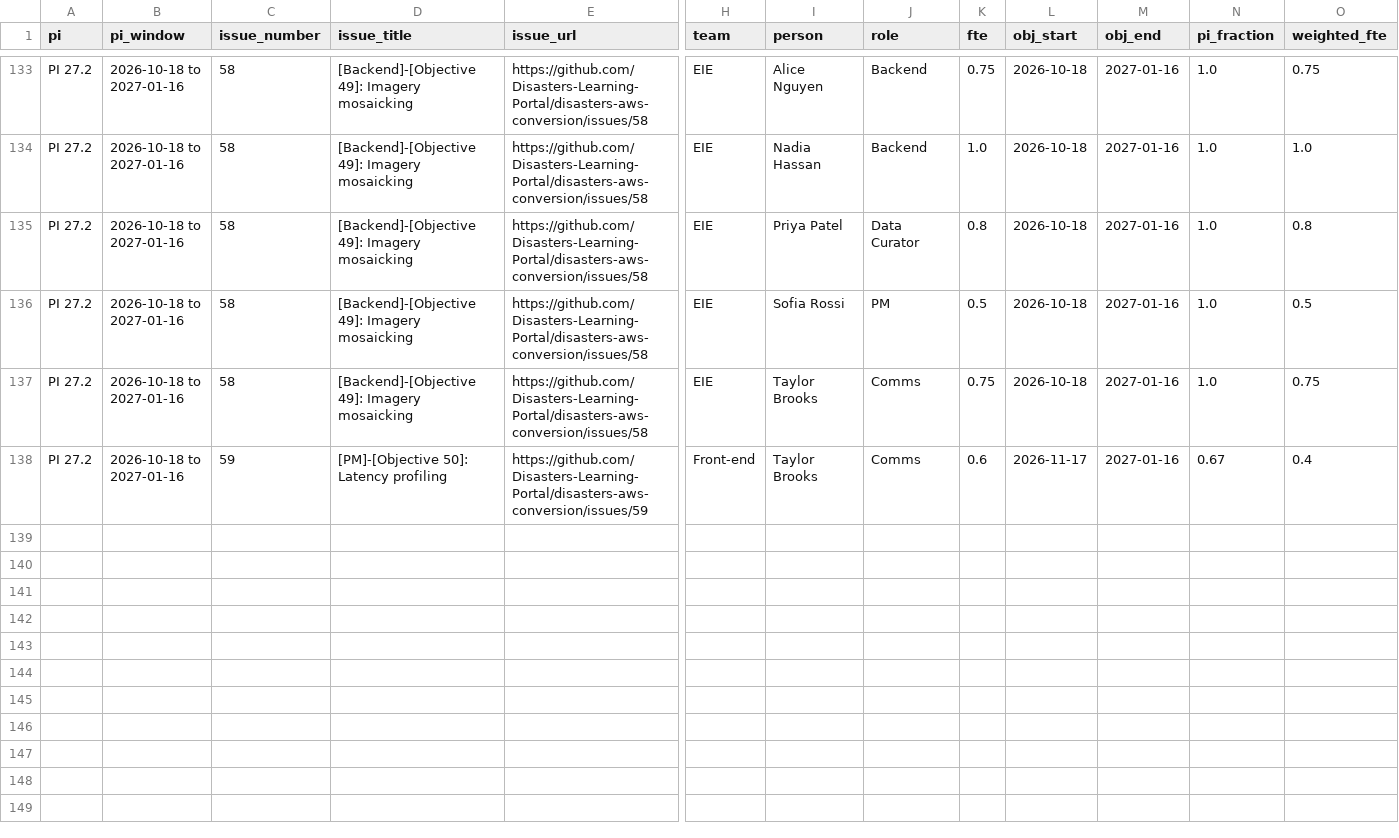
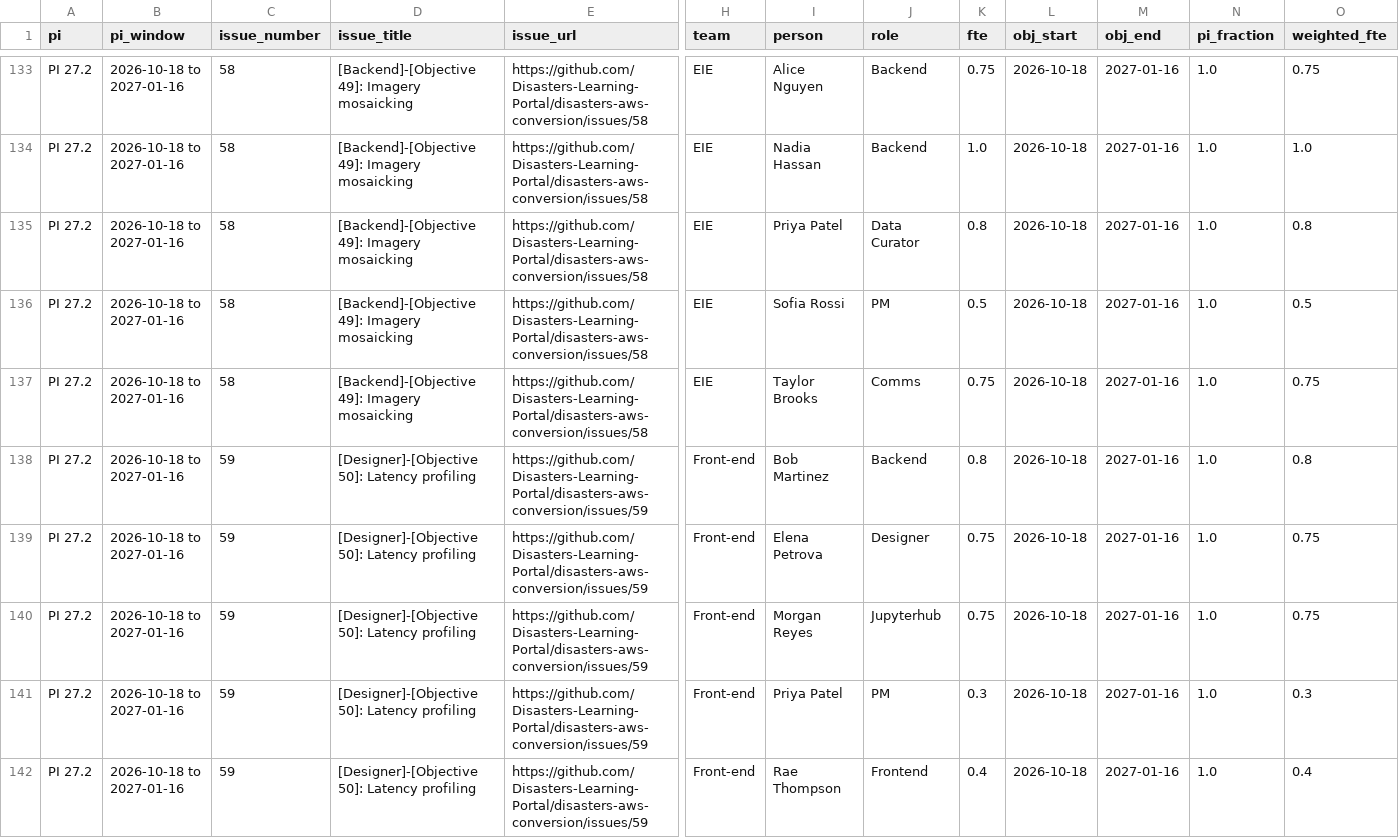
Before and after one commit to Disasters-Learning-Portal/disasters-aws-conversion, a CSV file: reports/loe_allocations.csv, drawn as a sheet; only a part is shown, gaps mark what is left out; addresses are those after the commit; rows hold the shown columns only; the diff names each change by its address in the sheet, - before the commit and + after, or states it on an @@ line.

```diff
--- a/reports/loe_allocations.csv
+++ b/reports/loe_allocations.csv
+row 138: PI 27.2 | 2026-10-18 to 2027-01-16 | 59 | [Designer]-[Objective 50]: Latency profiling | https://github.com/Disasters-Learning-Portal/disasters-aws-conversion/issues/59 | Front-end | Bob Martinez | Backend | 0.8 | 2026-10-18 | 2027-01-16 | 1.0 | 0.8
+row 139: PI 27.2 | 2026-10-18 to 2027-01-16 | 59 | [Designer]-[Objective 50]: Latency profiling | https://github.com/Disasters-Learning-Portal/disasters-aws-conversion/issues/59 | Front-end | Elena Petrova | Designer | 0.75 | 2026-10-18 | 2027-01-16 | 1.0 | 0.75
+row 140: PI 27.2 | 2026-10-18 to 2027-01-16 | 59 | [Designer]-[Objective 50]: Latency profiling | https://github.com/Disasters-Learning-Portal/disasters-aws-conversion/issues/59 | Front-end | Morgan Reyes | Jupyterhub | 0.75 | 2026-10-18 | 2027-01-16 | 1.0 | 0.75
+row 141: PI 27.2 | 2026-10-18 to 2027-01-16 | 59 | [Designer]-[Objective 50]: Latency profiling | https://github.com/Disasters-Learning-Portal/disasters-aws-conversion/issues/59 | Front-end | Priya Patel | PM | 0.3 | 2026-10-18 | 2027-01-16 | 1.0 | 0.3
-D142 (issue_title): [PM]-[Objective 50]: Latency profiling
+D142 (issue_title): [Designer]-[Objective 50]: Latency profiling
-I142 (person): Taylor Brooks
+I142 (person): Rae Thompson
-J142 (role): Comms
+J142 (role): Frontend
-K142 (fte): 0.6
+K142 (fte): 0.4
-L142 (obj_start): 2026-11-17
+L142 (obj_start): 2026-10-18
-N142 (pi_fraction): 0.67
+N142 (pi_fraction): 1.0
```
Also changed, not shown: reports/loe_by_person.csv, reports/loe_by_role.csv, 1 other file.
